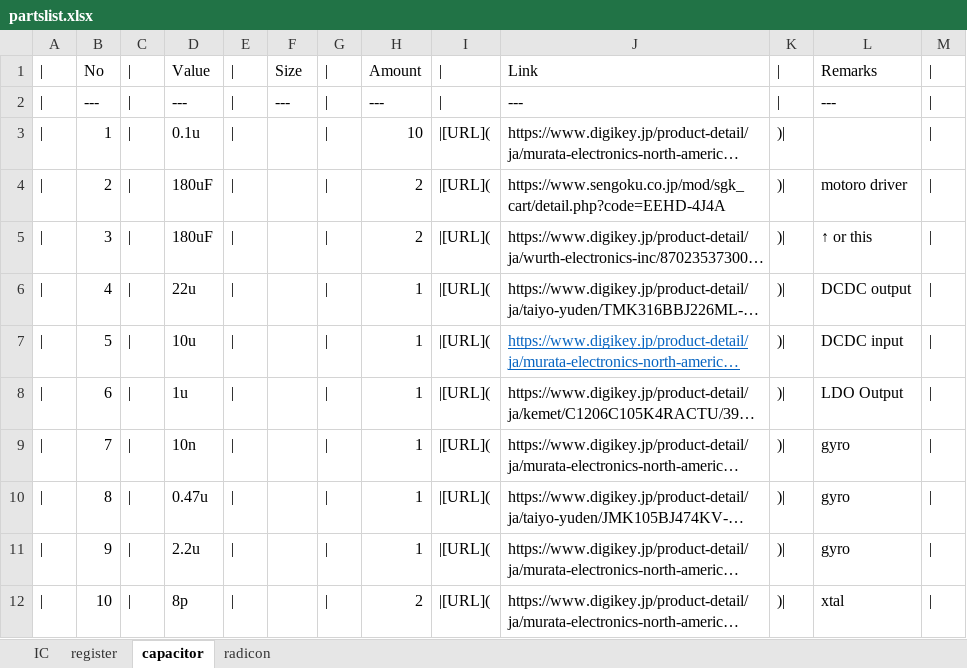
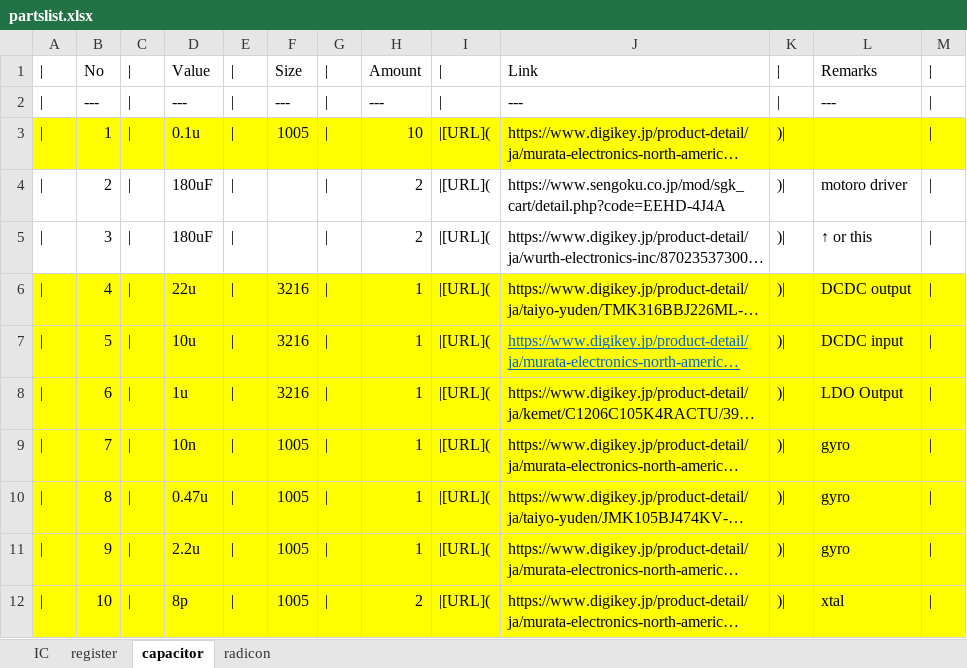
Before and after one commit to Naophis/QuantaAlter, an Excel workbook: MachineData/partslist.xlsx, sheet capacitor, drawn as a sheet; long unchanged cells end in …; values as stored, in another font and other column widths than the file's, no borders; the diff names each change by its address in the sheet, - before the commit and + after, or states it on an @@ line.

```diff
--- a/MachineData/partslist.xlsx (sheet capacitor)
+++ b/MachineData/partslist.xlsx (sheet capacitor)
-A3:M3 fill: none
+A3:M3 fill: #FFFF00
-F3: (empty)
+F3: 1005
-A6:M12 fill: none
+A6:M12 fill: #FFFF00
-F6:F8: (empty)
+F6:F8: 3216
-F9:F12: (empty)
+F9:F12: 1005
```
Also changed, not shown: sheet IC, sheet radicon, sheet register, 14 other files.
